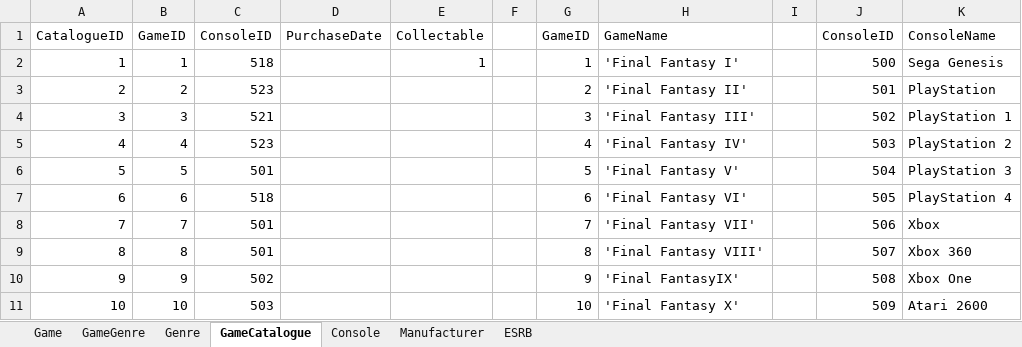
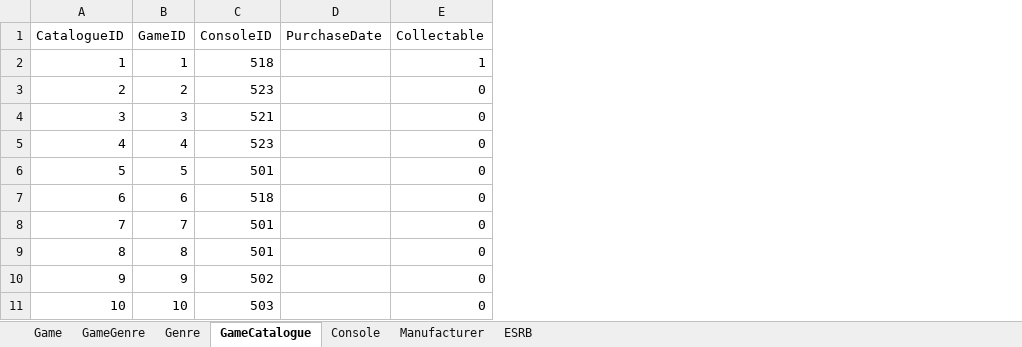
Before and after one commit to coleminer399/3550GroupAssignment1, an Excel workbook: GameDB.xlsx, sheet GameCatalogue, drawn as a sheet; only a part is shown; values as stored, in another font and other column widths than the file's, no borders; removed rows and columns are numbered as before the commit, all else as after; the diff names each change by its address in the sheet, - before the commit and + after, or states it on an @@ line.

```diff
--- a/GameDB.xlsx (sheet GameCatalogue)
+++ b/GameDB.xlsx (sheet GameCatalogue)
-column E (Collectable), row 2: 1
-column F, empty
-column G (GameID), rows 2-11: 1 | 2 | 3 | 4 | 5 | 6 | 7 | 8 | 9 | 10
-column H (GameName), rows 2-11: 'Final Fantasy I' | 'Final Fantasy II' | 'Final Fantasy III' | 'Final Fantasy IV' | 'Final Fantasy V' | 'Final Fantasy VI' | 'Final Fantasy VII' | 'Final Fantasy VIII' | 'Final FantasyIX' | 'Final Fantasy X'
-column I, empty
-column J (ConsoleID), rows 2-11: 500 | 501 | 502 | 503 | 504 | 505 | 506 | 507 | 508 | 509
-column K (ConsoleName), rows 2-11: Sega Genesis | PlayStation | PlayStation 1 | PlayStation 2 | PlayStation 3 | PlayStation 4 | Xbox | Xbox 360 | Xbox One | Atari 2600
+column E (Collectable), rows 2-11: 1 | 0 | 0 | 0 | 0 | 0 | 0 | 0 | 0 | 0
```
Also changed, not shown: sheet GameGenre.
